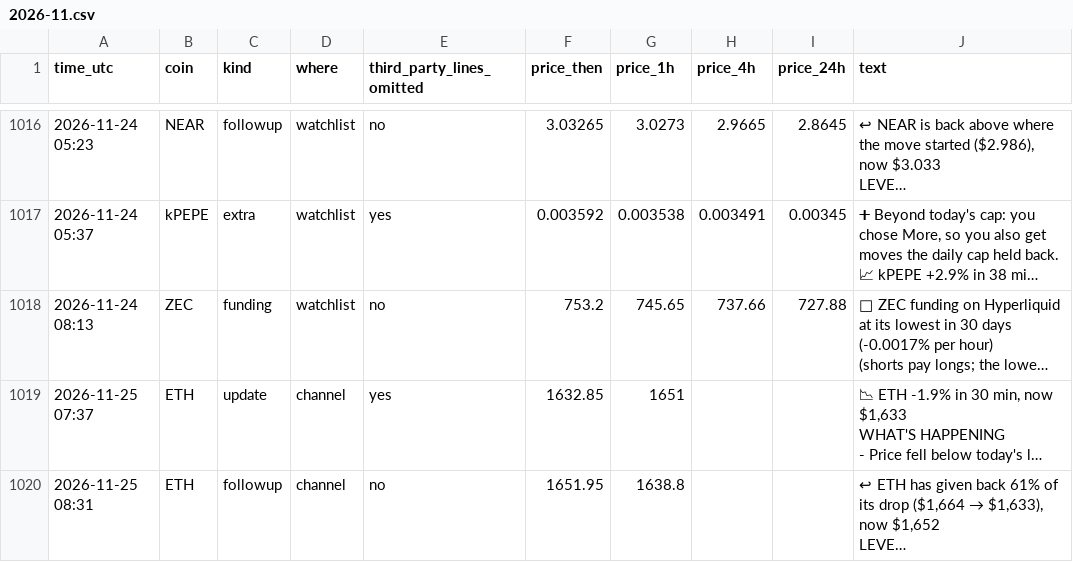
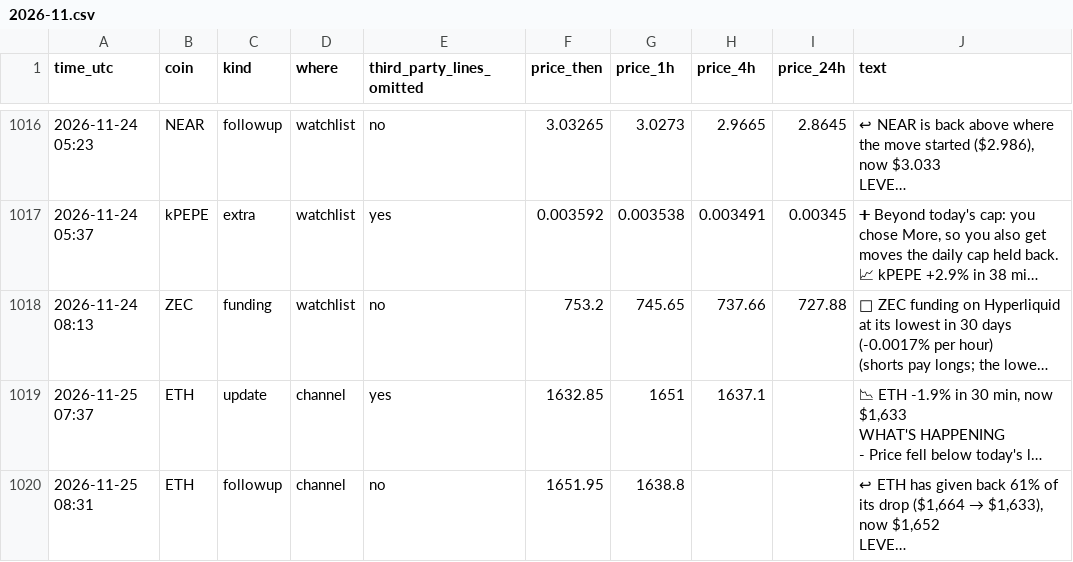
Before and after one commit to dev0xeb/tell-record, a CSV file: 2026-11.csv, drawn as a sheet; only a part is shown, gaps mark what is left out; long unchanged cells end in …; the diff names each change by its address in the sheet, - before the commit and + after, or states it on an @@ line.

Commit message:
Track record 2026-11-25T12:45 UTC

```diff
--- a/2026-11.csv
+++ b/2026-11.csv
-H1019 (price_4h): (empty)
+H1019 (price_4h): 1637.1
```
